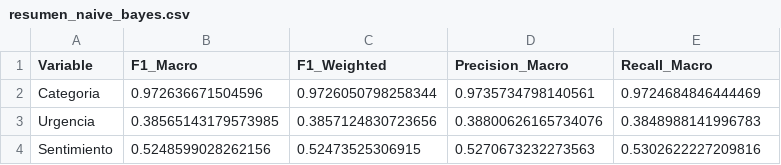
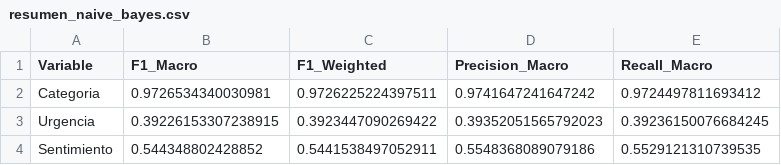
Before and after one commit to Acuario22/Proyecto_Trabajo_Titulo, a CSV file: 4.Fase de entrenamiento/naive_bayes/resumen_naive_bayes.csv, drawn as a sheet.

Commit message:
Optimizar entrenamiento con GridSearchCV
Se actualizó el entrenamiento de Naive Bayes Multinomial, Regresión Logística y SVM Lineal para incluir búsqueda de hiperparámetros con GridSearchCV y validación cruzada estratificada (StratifiedKFold).

Además, se guardan los modelos optimizados y se regeneran las matrices de confusión y los resúmenes de métricas para las variables Categoria, Urgencia y Sentimiento.

```diff
--- a/4.Fase de entrenamiento/naive_bayes/resumen_naive_bayes.csv
+++ b/4.Fase de entrenamiento/naive_bayes/resumen_naive_bayes.csv
@@ -1,4 +1,4 @@
 Variable,F1_Macro,F1_Weighted,Precision_Macro,Recall_Macro
-Categoria,0.972636671504596,0.9726050798258344,0.9735734798140561,0.9724684846444469
-Urgencia,0.38565143179573985,0.3857124830723656,0.38800626165734076,0.3848988141996783
-Sentimiento,0.5248599028262156,0.52473525306915,0.5270673232273563,0.5302622227209816
+Categoria,0.9726534340030981,0.9726225224397511,0.9741647241647242,0.9724497811693412
+Urgencia,0.39226153307238915,0.3923447090269422,0.39352051565792023,0.39236150076684245
+Sentimiento,0.544348802428852,0.5441538497052911,0.5548368089079186,0.5529121310739535
```
Also changed, not shown: 4.Fase de entrenamiento/svm_lineal/resumen_svm_lineal.csv, 18 other files.
